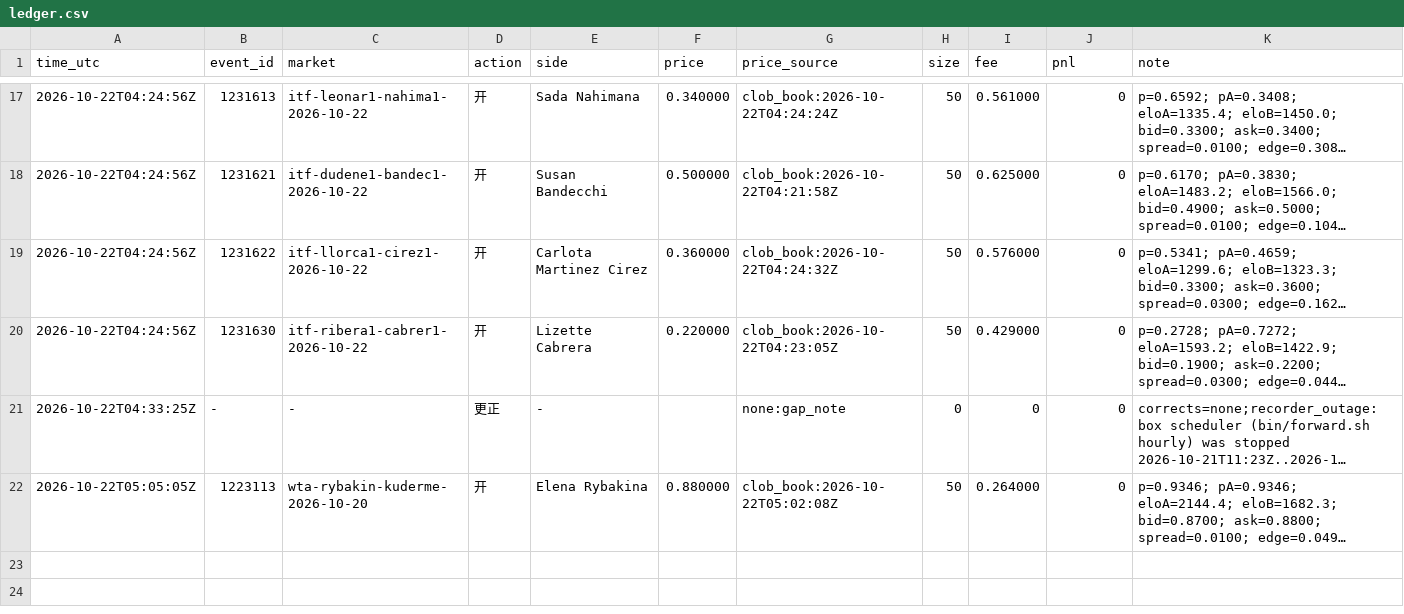
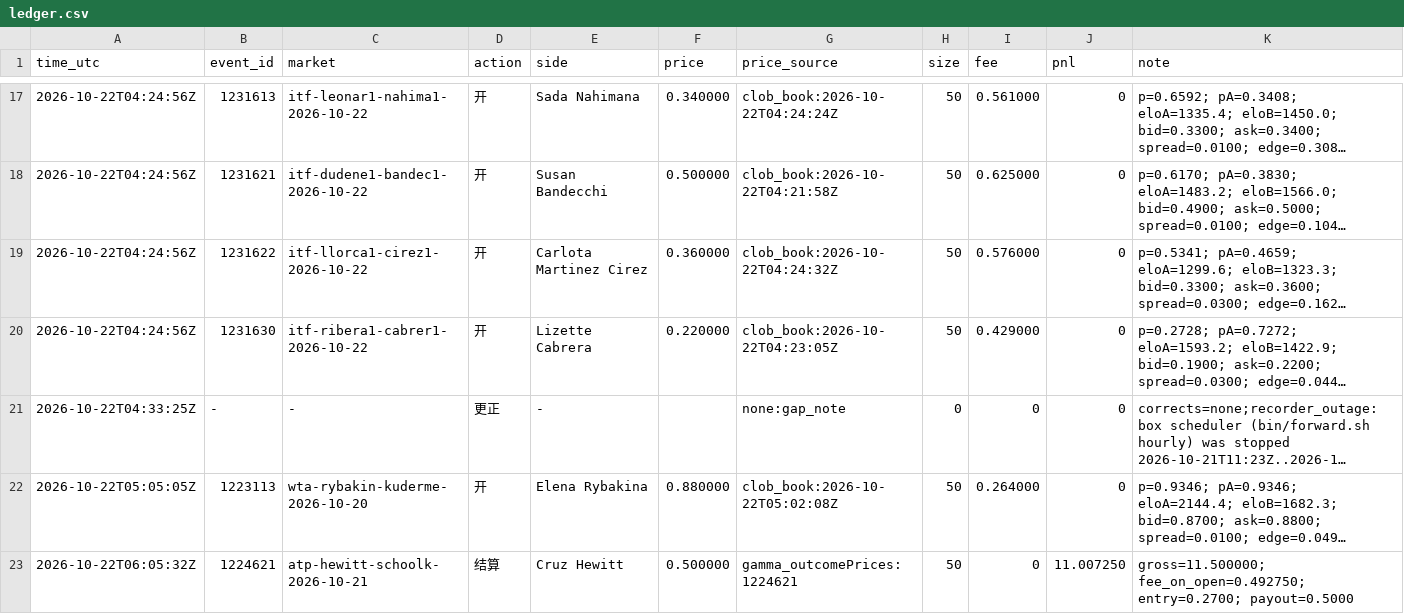
Before and after one commit to yugao-tum/trdproj-bots, a CSV file: bots/quant/forward/quant-006/ledger.csv, drawn as a sheet; only a part is shown, gaps mark what is left out; long unchanged cells end in …; the diff names each change by its address in the sheet, - before the commit and + after, or states it on an @@ line.

```diff
--- a/bots/quant/forward/quant-006/ledger.csv
+++ b/bots/quant/forward/quant-006/ledger.csv
+row 23: 2026-10-22T06:05:32Z | 1224621 | atp-hewitt-schoolk-2026-10-21 | 结算 | Cruz Hewitt | 0.500000 | gamma_outcomePrices:1224621 | 50 | 0 | 11.007250 | gross=11.500000; fee_on_open=0.492750; entry=0.2700; payout=0.5000
```
Also changed, not shown: bots/quant/forward/quant-035/ledger.csv, 5 other files.
